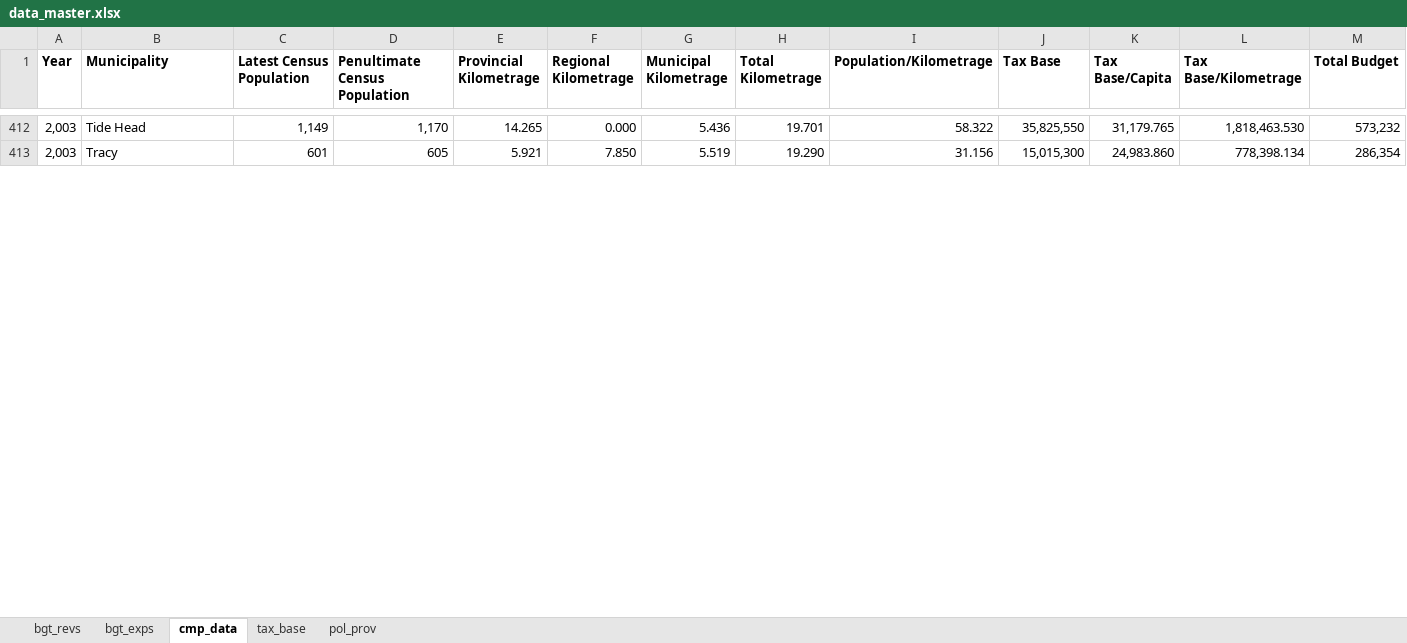
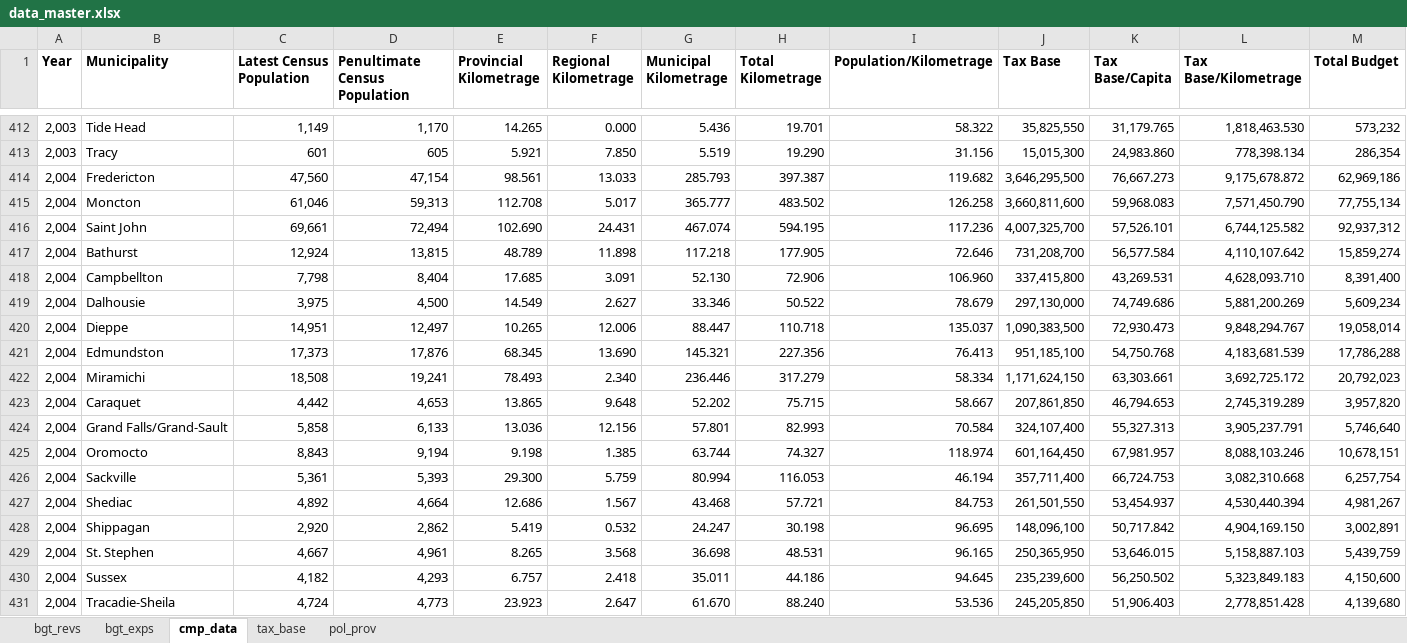
Before and after one commit to Luis-Varona/umnb-tax-rates-police-spending, an Excel workbook: data_pipeline/data_final/data_master.xlsx, sheet cmp_data, drawn as a sheet; only a part is shown, gaps mark what is left out; values as stored, in another font and other column widths than the file's, no borders; table styles not drawn; rows hold the shown columns only; the diff covers the shown part only; the diff names each change by its address in the sheet, - before the commit and + after, or states it on an @@ line.

Commit message:
Added Data Summary report; switched from FE to CRE

```diff
--- a/data_pipeline/data_final/data_master.xlsx (sheet cmp_data)
+++ b/data_pipeline/data_final/data_master.xlsx (sheet cmp_data)
+row 414: 2,004 | Fredericton | 47,560 | 47,154 | 98.561 | 13.033 | 285.793 | 397.387 | 119.682 | 3,646,295,500 | 76,667.273 | 9,175,678.872 | 62,969,186
+row 415: 2,004 | Moncton | 61,046 | 59,313 | 112.708 | 5.017 | 365.777 | 483.502 | 126.258 | 3,660,811,600 | 59,968.083 | 7,571,450.790 | 77,755,134
+row 416: 2,004 | Saint John | 69,661 | 72,494 | 102.690 | 24.431 | 467.074 | 594.195 | 117.236 | 4,007,325,700 | 57,526.101 | 6,744,125.582 | 92,937,312
+row 417: 2,004 | Bathurst | 12,924 | 13,815 | 48.789 | 11.898 | 117.218 | 177.905 | 72.646 | 731,208,700 | 56,577.584 | 4,110,107.642 | 15,859,274
+row 418: 2,004 | Campbellton | 7,798 | 8,404 | 17.685 | 3.091 | 52.130 | 72.906 | 106.960 | 337,415,800 | 43,269.531 | 4,628,093.710 | 8,391,400
+row 419: 2,004 | Dalhousie | 3,975 | 4,500 | 14.549 | 2.627 | 33.346 | 50.522 | 78.679 | 297,130,000 | 74,749.686 | 5,881,200.269 | 5,609,234
+row 420: 2,004 | Dieppe | 14,951 | 12,497 | 10.265 | 12.006 | 88.447 | 110.718 | 135.037 | 1,090,383,500 | 72,930.473 | 9,848,294.767 | 19,058,014
+row 421: 2,004 | Edmundston | 17,373 | 17,876 | 68.345 | 13.690 | 145.321 | 227.356 | 76.413 | 951,185,100 | 54,750.768 | 4,183,681.539 | 17,786,288
+row 422: 2,004 | Miramichi | 18,508 | 19,241 | 78.493 | 2.340 | 236.446 | 317.279 | 58.334 | 1,171,624,150 | 63,303.661 | 3,692,725.172 | 20,792,023
+row 423: 2,004 | Caraquet | 4,442 | 4,653 | 13.865 | 9.648 | 52.202 | 75.715 | 58.667 | 207,861,850 | 46,794.653 | 2,745,319.289 | 3,957,820
+row 424: 2,004 | Grand Falls/Grand-Sault | 5,858 | 6,133 | 13.036 | 12.156 | 57.801 | 82.993 | 70.584 | 324,107,400 | 55,327.313 | 3,905,237.791 | 5,746,640
+row 425: 2,004 | Oromocto | 8,843 | 9,194 | 9.198 | 1.385 | 63.744 | 74.327 | 118.974 | 601,164,450 | 67,981.957 | 8,088,103.246 | 10,678,151
+row 426: 2,004 | Sackville | 5,361 | 5,393 | 29.300 | 5.759 | 80.994 | 116.053 | 46.194 | 357,711,400 | 66,724.753 | 3,082,310.668 | 6,257,754
+row 427: 2,004 | Shediac | 4,892 | 4,664 | 12.686 | 1.567 | 43.468 | 57.721 | 84.753 | 261,501,550 | 53,454.937 | 4,530,440.394 | 4,981,267
+row 428: 2,004 | Shippagan | 2,920 | 2,862 | 5.419 | 0.532 | 24.247 | 30.198 | 96.695 | 148,096,100 | 50,717.842 | 4,904,169.150 | 3,002,891
+row 429: 2,004 | St. Stephen | 4,667 | 4,961 | 8.265 | 3.568 | 36.698 | 48.531 | 96.165 | 250,365,950 | 53,646.015 | 5,158,887.103 | 5,439,759
+row 430: 2,004 | Sussex | 4,182 | 4,293 | 6.757 | 2.418 | 35.011 | 44.186 | 94.645 | 235,239,600 | 56,250.502 | 5,323,849.183 | 4,150,600
+row 431: 2,004 | Tracadie-Sheila | 4,724 | 4,773 | 23.923 | 2.647 | 61.670 | 88.240 | 53.536 | 245,205,850 | 51,906.403 | 2,778,851.428 | 4,139,680
```
Also changed, not shown: 85 added rows elsewhere in this sheet, sheet bgt_exps, sheet tax_base, sheet bgt_revs, data_pipeline/data_final/data_final.xlsx, 22 other files.
